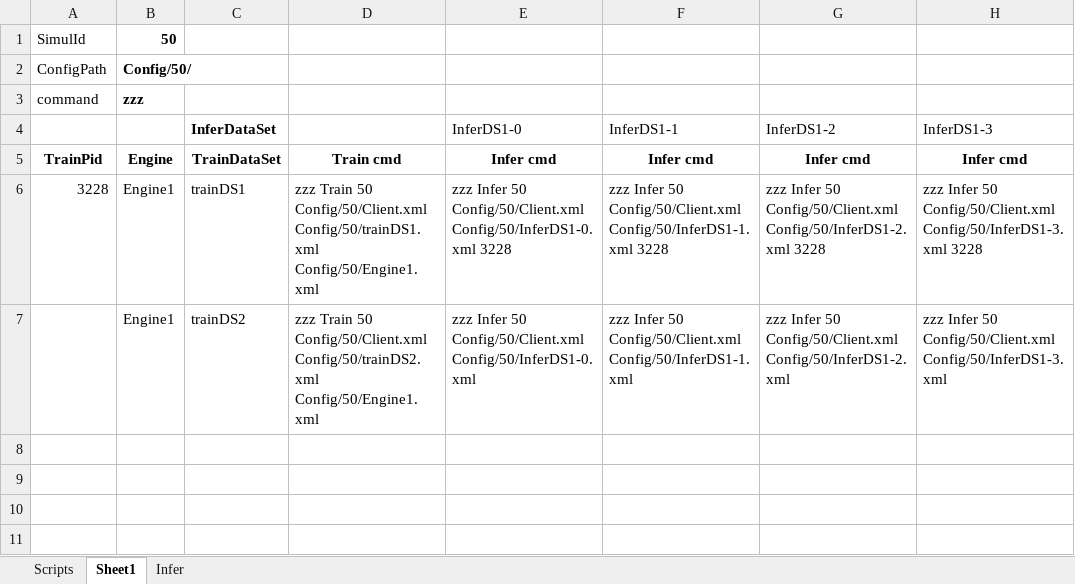
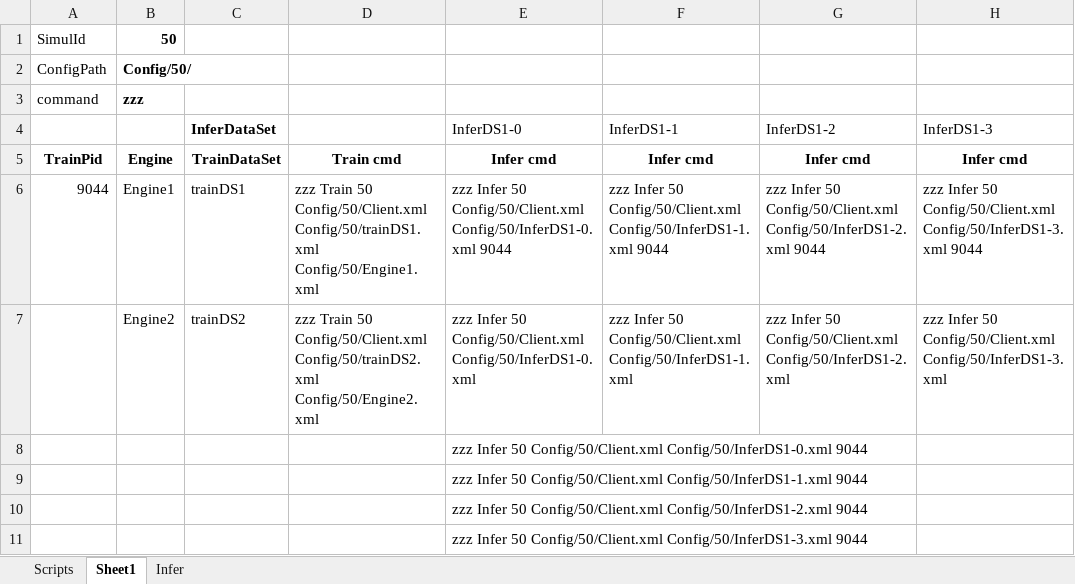
Before and after one commit to gcaglion/zzz, an Excel workbook: Config/50/TestSet50.xlsx, sheet Sheet1, drawn as a sheet; values as stored, in another font and other column widths than the file's, no borders; the diff names each change by its address in the sheet, - before the commit and + after, or states it on an @@ line.

```diff
--- a/Config/50/TestSet50.xlsx (sheet Sheet1)
+++ b/Config/50/TestSet50.xlsx (sheet Sheet1)
-A6: 3228
+A6: 9044
-E6 (InferDS1-0): …Config/50/Client.xml Config/50/InferDS1-0.xml 3228
+E6 (InferDS1-0): …Config/50/Client.xml Config/50/InferDS1-0.xml 9044
-F6 (InferDS1-1): …Config/50/Client.xml Config/50/InferDS1-1.xml 3228
+F6 (InferDS1-1): …Config/50/Client.xml Config/50/InferDS1-1.xml 9044
-G6 (InferDS1-2): …Config/50/Client.xml Config/50/InferDS1-2.xml 3228
+G6 (InferDS1-2): …Config/50/Client.xml Config/50/InferDS1-2.xml 9044
-H6 (InferDS1-3): …Config/50/Client.xml Config/50/InferDS1-3.xml 3228
+H6 (InferDS1-3): …Config/50/Client.xml Config/50/InferDS1-3.xml 9044
-B7: Engine1
+B7: Engine2
-D7: …Config/50/Client.xml Config/50/trainDS2.xml Config/50/Engine1.xml
+D7: …Config/50/Client.xml Config/50/trainDS2.xml Config/50/Engine2.xml
+row 8:  |  |  |  | zzz Infer 50 Config/50/Client.xml Config/50/InferDS1-0.xml 9044
+row 9:  |  |  |  | zzz Infer 50 Config/50/Client.xml Config/50/InferDS1-1.xml 9044
+row 10:  |  |  |  | zzz Infer 50 Config/50/Client.xml Config/50/InferDS1-2.xml 9044
+row 11:  |  |  |  | zzz Infer 50 Config/50/Client.xml Config/50/InferDS1-3.xml 9044
```
Also changed, not shown: 9 other files.
